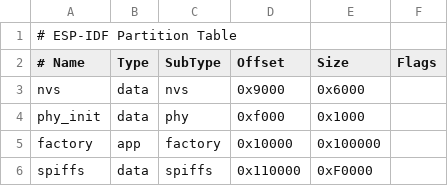
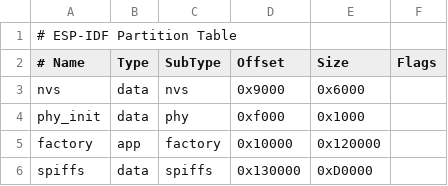
Before and after one commit to epicgerva/Lab1IoT, a CSV file: Lab_Final/partitions.csv, drawn as a sheet.

```diff
--- a/Lab_Final/partitions.csv
+++ b/Lab_Final/partitions.csv
@@ -4,3 +4,3 @@ nvs,      data, nvs,     0x9000,  0x6000,
 phy_init, data, phy,     0xf000,  0x1000,
-factory,  app,  factory, 0x10000, 0x100000,
-spiffs,   data, spiffs,  0x110000, 0xF0000,
+factory,  app,  factory, 0x10000, 0x120000,
+spiffs,   data, spiffs,  0x130000, 0xD0000,
```
Also changed, not shown: 11 other files.
